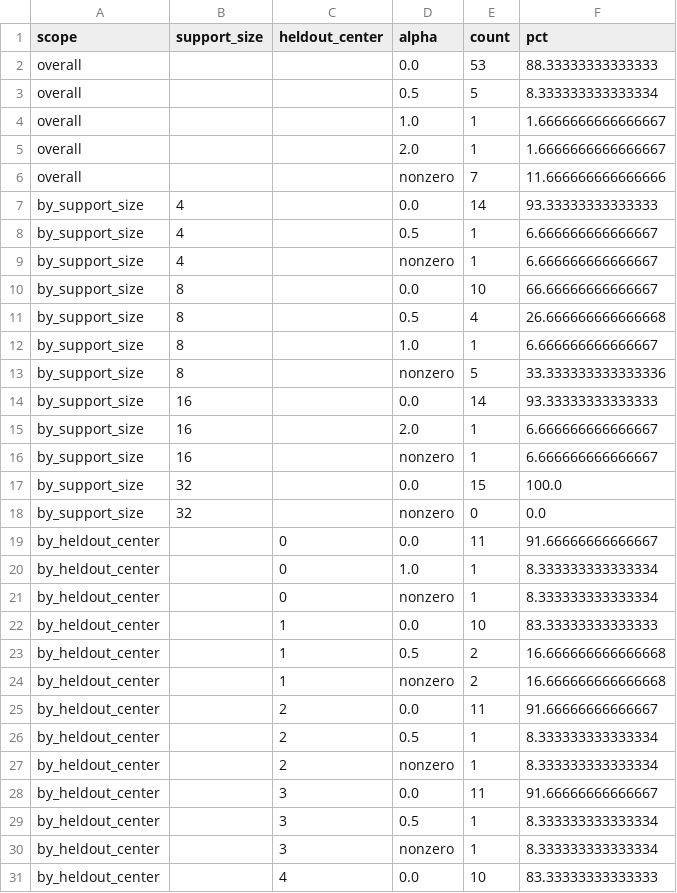
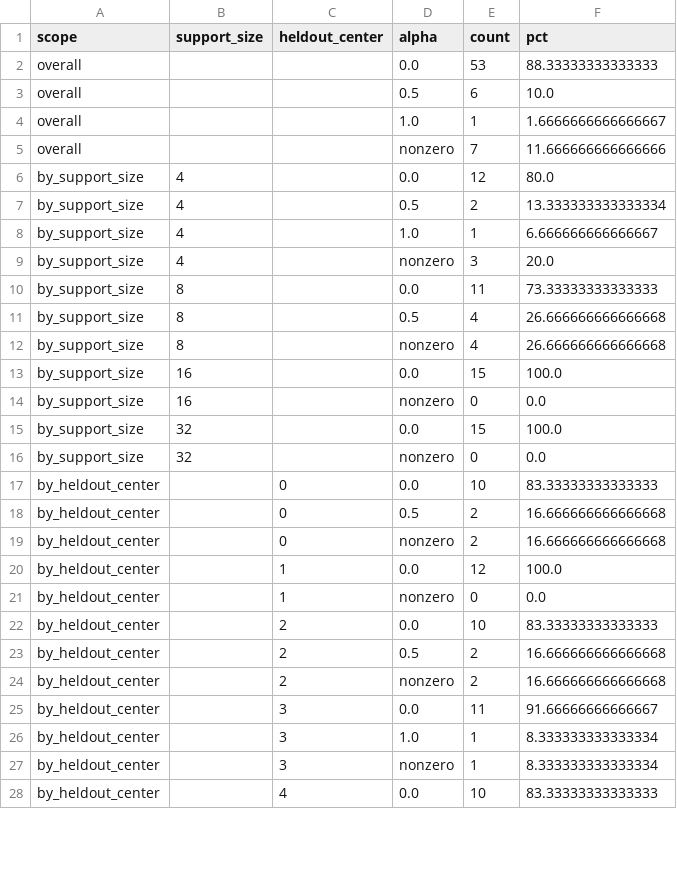
Before and after one commit to shadyP-tech/cvae_experiments, a CSV file: cvae_testing/results/comparison_tables/support_nelbo_alpha_distribution.csv, drawn as a sheet; only a part is shown; the diff covers the shown part only.

```diff
--- a/cvae_testing/results/comparison_tables/support_nelbo_alpha_distribution.csv
+++ b/cvae_testing/results/comparison_tables/support_nelbo_alpha_distribution.csv
@@ -2,29 +2,26 @@ scope,support_size,heldout_center,alpha,count,pct
 overall,,,0.0,53,88.33333333333333
-overall,,,0.5,5,8.333333333333334
+overall,,,0.5,6,10.0
 overall,,,1.0,1,1.6666666666666667
-overall,,,2.0,1,1.6666666666666667
 overall,,,nonzero,7,11.666666666666666
-by_support_size,4,,0.0,14,93.33333333333333
-by_support_size,4,,0.5,1,6.666666666666667
-by_support_size,4,,nonzero,1,6.666666666666667
-by_support_size,8,,0.0,10,66.66666666666667
+by_support_size,4,,0.0,12,80.0
+by_support_size,4,,0.5,2,13.333333333333334
+by_support_size,4,,1.0,1,6.666666666666667
+by_support_size,4,,nonzero,3,20.0
+by_support_size,8,,0.0,11,73.33333333333333
 by_support_size,8,,0.5,4,26.666666666666668
-by_support_size,8,,1.0,1,6.666666666666667
-by_support_size,8,,nonzero,5,33.333333333333336
-by_support_size,16,,0.0,14,93.33333333333333
-by_support_size,16,,2.0,1,6.666666666666667
-by_support_size,16,,nonzero,1,6.666666666666667
+by_support_size,8,,nonzero,4,26.666666666666668
+by_support_size,16,,0.0,15,100.0
+by_support_size,16,,nonzero,0,0.0
 by_support_size,32,,0.0,15,100.0
 by_support_size,32,,nonzero,0,0.0
-by_heldout_center,,0,0.0,11,91.66666666666667
-by_heldout_center,,0,1.0,1,8.333333333333334
-by_heldout_center,,0,nonzero,1,8.333333333333334
-by_heldout_center,,1,0.0,10,83.33333333333333
-by_heldout_center,,1,0.5,2,16.666666666666668
-by_heldout_center,,1,nonzero,2,16.666666666666668
-by_heldout_center,,2,0.0,11,91.66666666666667
-by_heldout_center,,2,0.5,1,8.333333333333334
-by_heldout_center,,2,nonzero,1,8.333333333333334
+by_heldout_center,,0,0.0,10,83.33333333333333
+by_heldout_center,,0,0.5,2,16.666666666666668
+by_heldout_center,,0,nonzero,2,16.666666666666668
+by_heldout_center,,1,0.0,12,100.0
+by_heldout_center,,1,nonzero,0,0.0
+by_heldout_center,,2,0.0,10,83.33333333333333
+by_heldout_center,,2,0.5,2,16.666666666666668
+by_heldout_center,,2,nonzero,2,16.666666666666668
 by_heldout_center,,3,0.0,11,91.66666666666667
-by_heldout_center,,3,0.5,1,8.333333333333334
+by_heldout_center,,3,1.0,1,8.333333333333334
 by_heldout_center,,3,nonzero,1,8.333333333333334
```
Also changed, not shown: 1 removed row and 2 edited cells elsewhere in this file, cvae_testing/results/comparison_tables/support_nelbo_direct_vs_conservative_disagreement.csv, cvae_testing/results/comparison_tables/support_nelbo_failure_cases.csv, 18 other files.
